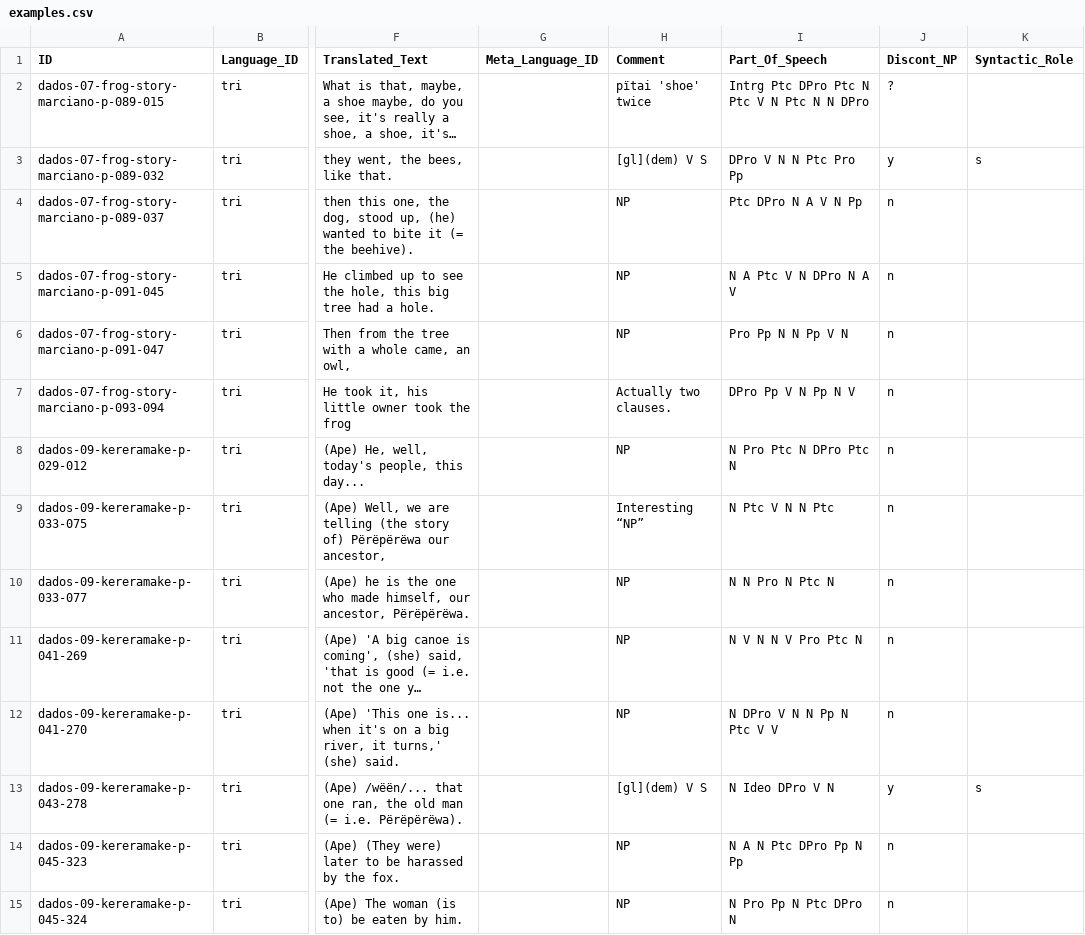
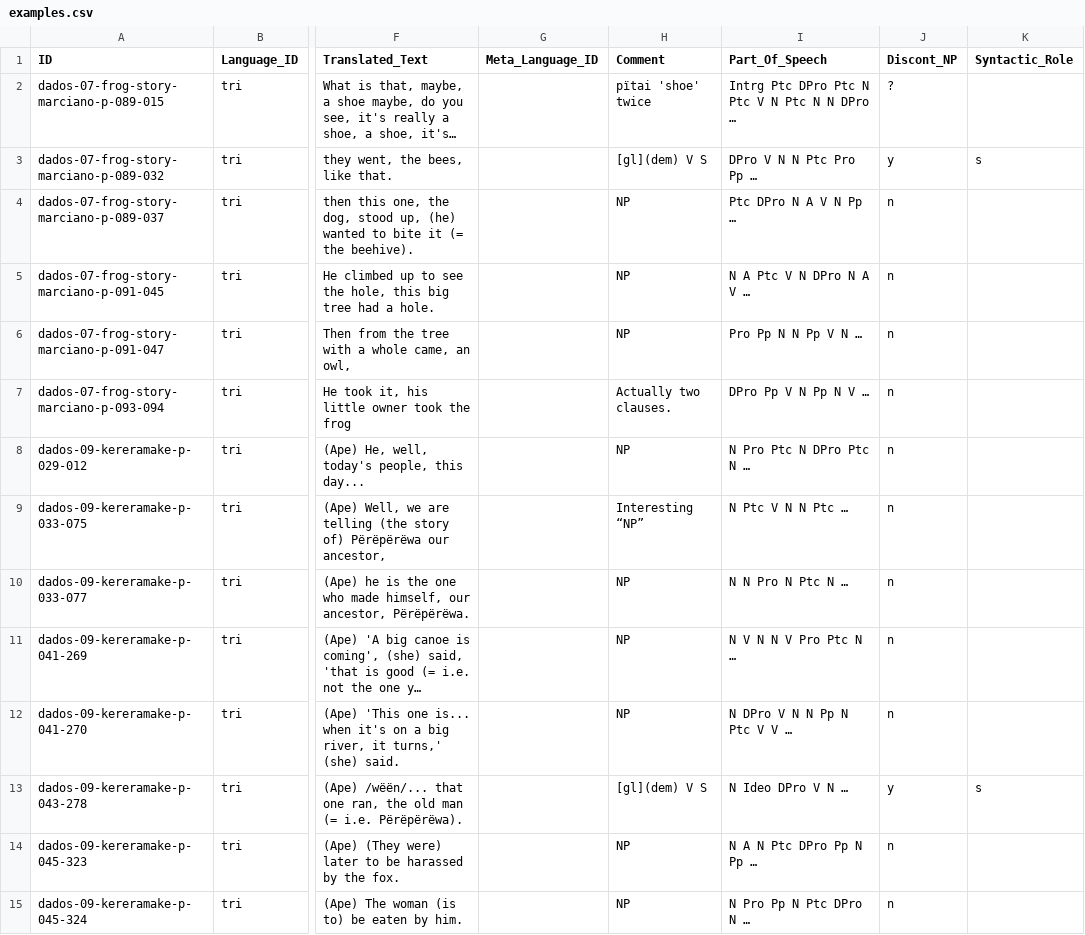
Before and after one commit to fmatter/cariban_nps, a CSV file: data/cldf/examples.csv, drawn as a sheet; only a part is shown, gaps mark what is left out; long unchanged cells end in …; the diff covers the shown part only; the diff names each change by its address in the sheet, - before the commit and + after, or states it on an @@ line.

```diff
--- a/data/cldf/examples.csv
+++ b/data/cldf/examples.csv
-I2 (Part_Of_Speech): Intrg Ptc DPro Ptc N Ptc V N Ptc N N DPro
+I2 (Part_Of_Speech): Intrg Ptc DPro Ptc N Ptc V N Ptc N N DPro …
-I3 (Part_Of_Speech): DPro V N N Ptc Pro Pp
+I3 (Part_Of_Speech): DPro V N N Ptc Pro Pp …
-I4 (Part_Of_Speech): Ptc DPro N A V N Pp
+I4 (Part_Of_Speech): Ptc DPro N A V N Pp …
-I5 (Part_Of_Speech): N A Ptc V N DPro N A V
+I5 (Part_Of_Speech): N A Ptc V N DPro N A V …
-I6 (Part_Of_Speech): Pro Pp N N Pp V N
+I6 (Part_Of_Speech): Pro Pp N N Pp V N …
-I7 (Part_Of_Speech): DPro Pp V N Pp N V
+I7 (Part_Of_Speech): DPro Pp V N Pp N V …
-I8 (Part_Of_Speech): N Pro Ptc N DPro Ptc N
+I8 (Part_Of_Speech): N Pro Ptc N DPro Ptc N …
-I9 (Part_Of_Speech): N Ptc V N N Ptc
+I9 (Part_Of_Speech): N Ptc V N N Ptc …
-I10 (Part_Of_Speech): N N Pro N Ptc N
+I10 (Part_Of_Speech): N N Pro N Ptc N …
-I11 (Part_Of_Speech): N V N N V Pro Ptc N
+I11 (Part_Of_Speech): N V N N V Pro Ptc N …
-I12 (Part_Of_Speech): N DPro V N N Pp N Ptc V V
+I12 (Part_Of_Speech): N DPro V N N Pp N Ptc V V …
-I13 (Part_Of_Speech): N Ideo DPro V N
+I13 (Part_Of_Speech): N Ideo DPro V N …
-I14 (Part_Of_Speech): N A N Ptc DPro Pp N Pp
+I14 (Part_Of_Speech): N A N Ptc DPro Pp N Pp …
-I15 (Part_Of_Speech): N Pro Pp N Ptc DPro N
+I15 (Part_Of_Speech): N Pro Pp N Ptc DPro N …
```
Also changed, not shown: 53 edited cells elsewhere in this file, data/hix_ann.csv, data/tri_ann.csv, 5 other files.
